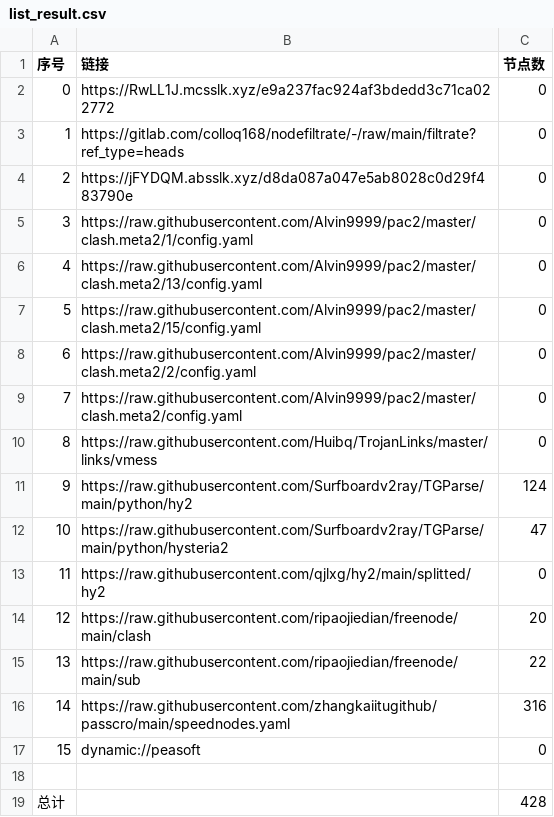
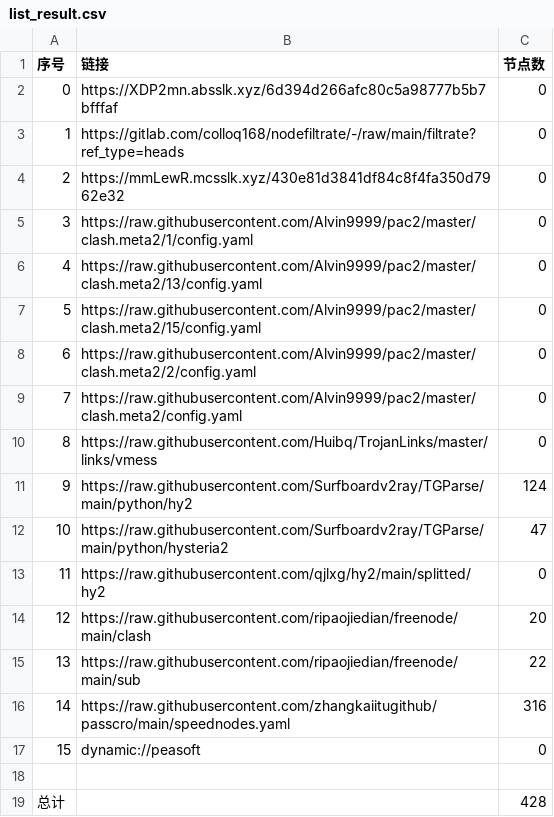
Before and after one commit to hicass-1102/AutoMergePublicNodes, a CSV file: list_result.csv, drawn as a sheet.

```diff
--- a/list_result.csv
+++ b/list_result.csv
@@ -1,5 +1,5 @@
 序号,链接,节点数
-0,https://RwLL1J.mcsslk.xyz/e9a237fac924af3bdedd3c71ca022772,0
+0,https://XDP2mn.absslk.xyz/6d394d266afc80c5a98777b5b7bfffaf,0
 1,https://gitlab.com/colloq168/nodefiltrate/-/raw/main/filtrate?ref_type=heads,0
-2,https://jFYDQM.absslk.xyz/d8da087a047e5ab8028c0d29f483790e,0
+2,https://mmLewR.mcsslk.xyz/430e81d3841df84c8f4fa350d7962e32,0
 3,https://raw.githubusercontent.com/Alvin9999/pac2/master/clash.meta2/1/config.yaml,0
```
Also changed, not shown: 5 other files.
